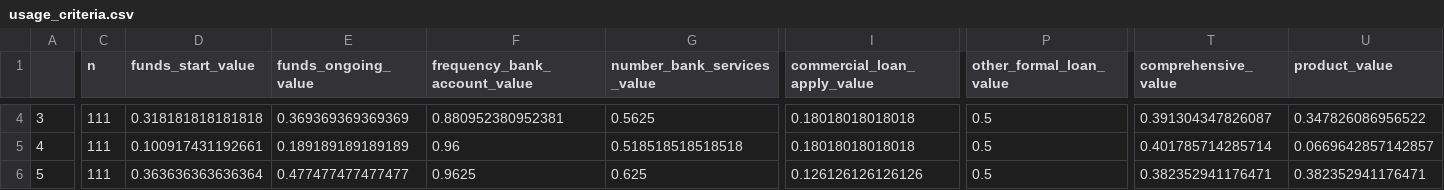
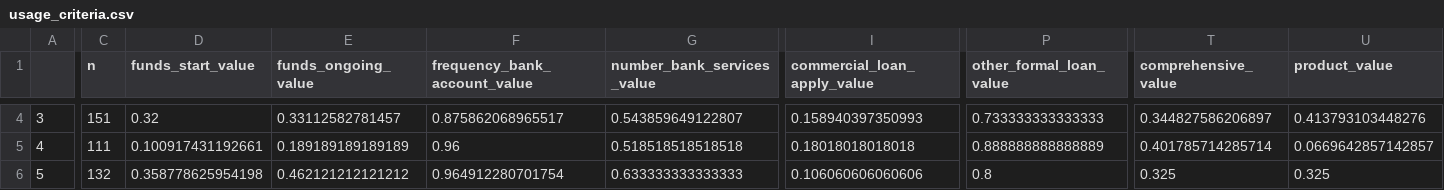
Before and after one commit to beks99/SIVIOgit, a CSV file: usage_criteria.csv, drawn as a sheet; only a part is shown, gaps mark what is left out; the diff covers the shown part only; the diff names each change by its address in the sheet, - before the commit and + after, or states it on an @@ line.

```diff
--- a/usage_criteria.csv
+++ b/usage_criteria.csv
-C4 (n): 111
+C4 (n): 151
-D4 (funds_start_value): 0.318181818181818
+D4 (funds_start_value): 0.32
-E4 (funds_ongoing_value): 0.369369369369369
+E4 (funds_ongoing_value): 0.33112582781457
-F4 (frequency_bank_account_value): 0.880952380952381
+F4 (frequency_bank_account_value): 0.875862068965517
-G4 (number_bank_services_value): 0.5625
+G4 (number_bank_services_value): 0.543859649122807
-I4 (commercial_loan_apply_value): 0.18018018018018
+I4 (commercial_loan_apply_value): 0.158940397350993
-P4 (other_formal_loan_value): 0.5
+P4 (other_formal_loan_value): 0.733333333333333
-T4 (comprehensive_value): 0.391304347826087
+T4 (comprehensive_value): 0.344827586206897
-U4 (product_value): 0.347826086956522
+U4 (product_value): 0.413793103448276
-P5 (other_formal_loan_value): 0.5
+P5 (other_formal_loan_value): 0.888888888888889
-C6 (n): 111
+C6 (n): 132
-D6 (funds_start_value): 0.363636363636364
+D6 (funds_start_value): 0.358778625954198
-E6 (funds_ongoing_value): 0.477477477477477
+E6 (funds_ongoing_value): 0.462121212121212
-F6 (frequency_bank_account_value): 0.9625
+F6 (frequency_bank_account_value): 0.964912280701754
-G6 (number_bank_services_value): 0.625
+G6 (number_bank_services_value): 0.633333333333333
-I6 (commercial_loan_apply_value): 0.126126126126126
+I6 (commercial_loan_apply_value): 0.106060606060606
-P6 (other_formal_loan_value): 0.5
+P6 (other_formal_loan_value): 0.8
-T6 (comprehensive_value): 0.382352941176471
+T6 (comprehensive_value): 0.325
-U6 (product_value): 0.382352941176471
+U6 (product_value): 0.325
```
Also changed, not shown: 158 edited cells elsewhere in this file, availability_criteria.csv, barriers_criteria.csv, 22 other files.
